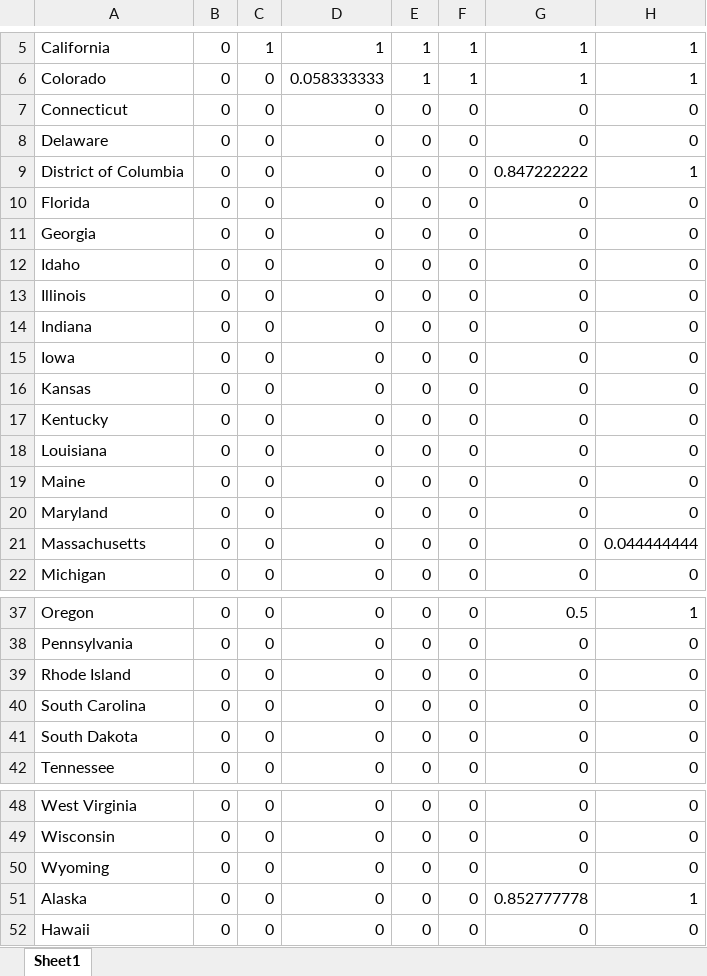
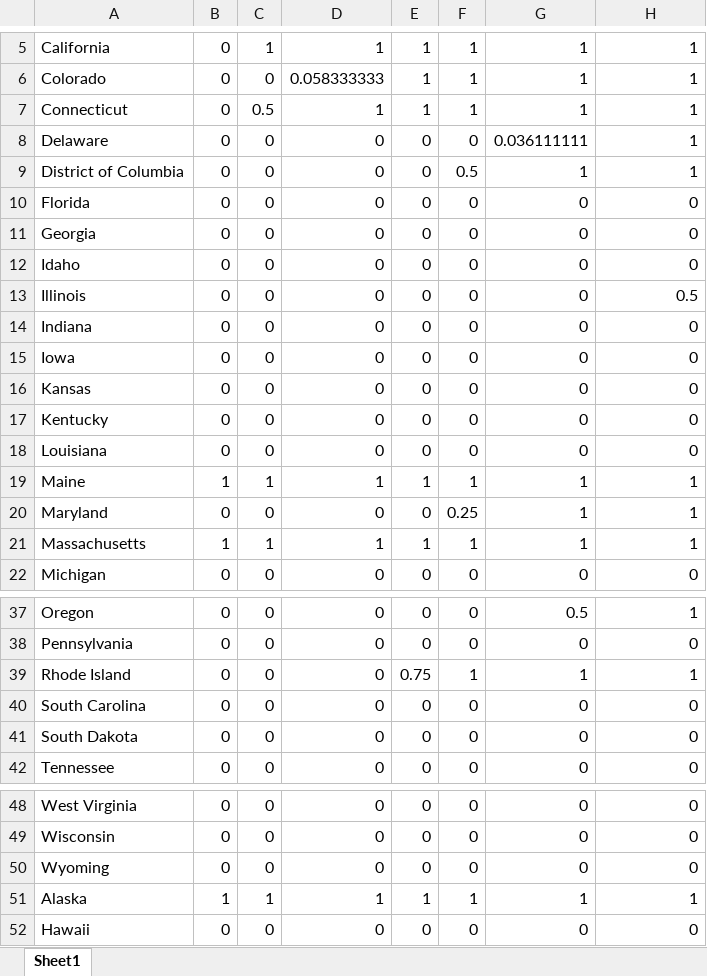
Before and after one commit to jessecwarren/Decriminalization_and_Disparities, an Excel workbook: Marijuana_Decriminilization_Status_Fraction_Of_Year_Legalized.xlsx, sheet Sheet1, drawn as a sheet; only a part is shown, gaps mark what is left out; values as stored, in another font and other column widths than the file's, no borders; the diff covers the shown part only; the diff names each change by its address in the sheet, - before the commit and + after, or states it on an @@ line.

```diff
--- a/Marijuana_Decriminilization_Status_Fraction_Of_Year_Legalized.xlsx (sheet Sheet1)
+++ b/Marijuana_Decriminilization_Status_Fraction_Of_Year_Legalized.xlsx (sheet Sheet1)
-C7: 0
+C7: 0.5
-D7: 0
+D7: 1
-E7: 0
+E7: 1
-F7: 0
+F7: 1
-G7: 0
+G7: 1
-H7:H8: 0
+H7:H8: 1
-G8: 0
+G8: 0.036111111
-F9: 0
+F9: 0.5
-G9: 0.847222222
+G9: 1
-H13: 0
+H13: 0.5
-B19: 0
+B19: 1
-C19: 0
+C19: 1
-D19: 0
+D19: 1
-E19: 0
+E19: 1
-F19: 0
+F19: 1
-G19:G21: 0
+G19:G21: 1
-H19:H20: 0
+H19:H20: 1
-F20: 0
+F20: 0.25
-B21: 0
+B21: 1
-C21: 0
+C21: 1
-D21: 0
+D21: 1
-E21: 0
+E21: 1
-F21: 0
+F21: 1
-H21: 0.044444444
+H21: 1
-E39: 0
+E39: 0.75
-F39: 0
+F39: 1
-G39: 0
+G39: 1
-H39: 0
+H39: 1
-B51: 0
+B51: 1
-C51: 0
+C51: 1
-D51: 0
+D51: 1
-E51: 0
+E51: 1
-F51: 0
+F51: 1
-G51: 0.852777778
+G51: 1
```
Also changed, not shown: 4 edited cells elsewhere in this sheet, Marijuana_Decriminilization_Status_One_Equals_Any_Legalization_In_Year.xlsx, Marijuana_Decriminilization_Status_One_Equals_Legalization_Entire_Year.xlsx, 2 other files.
